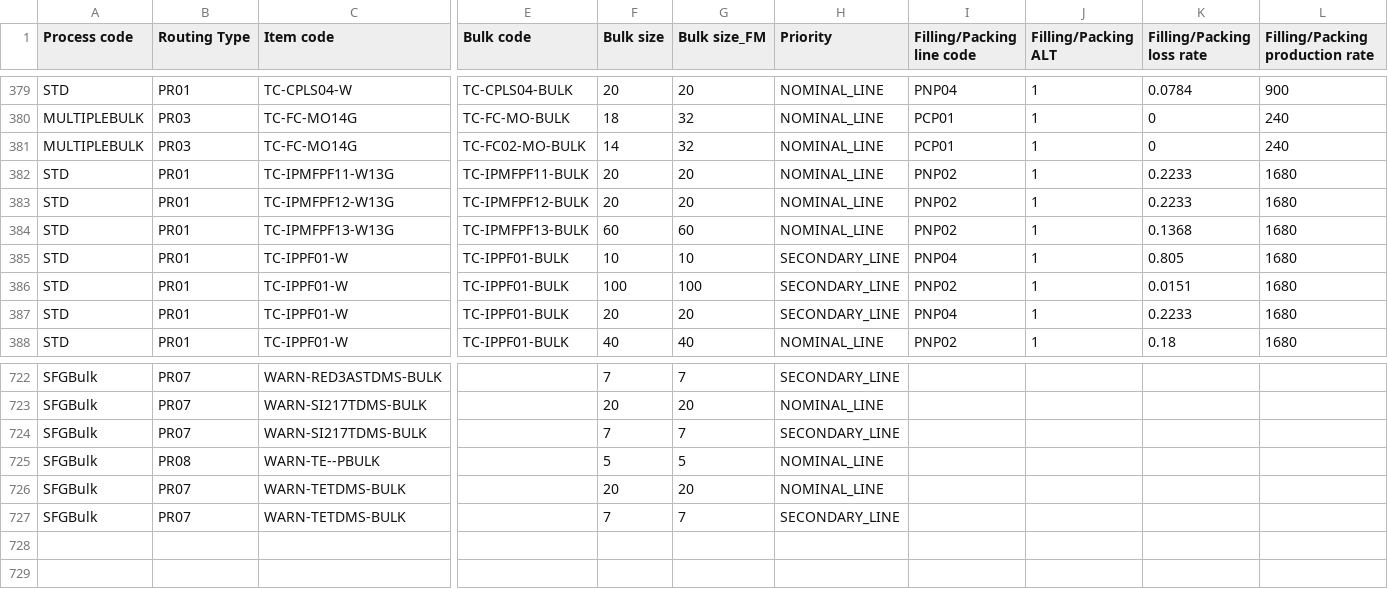
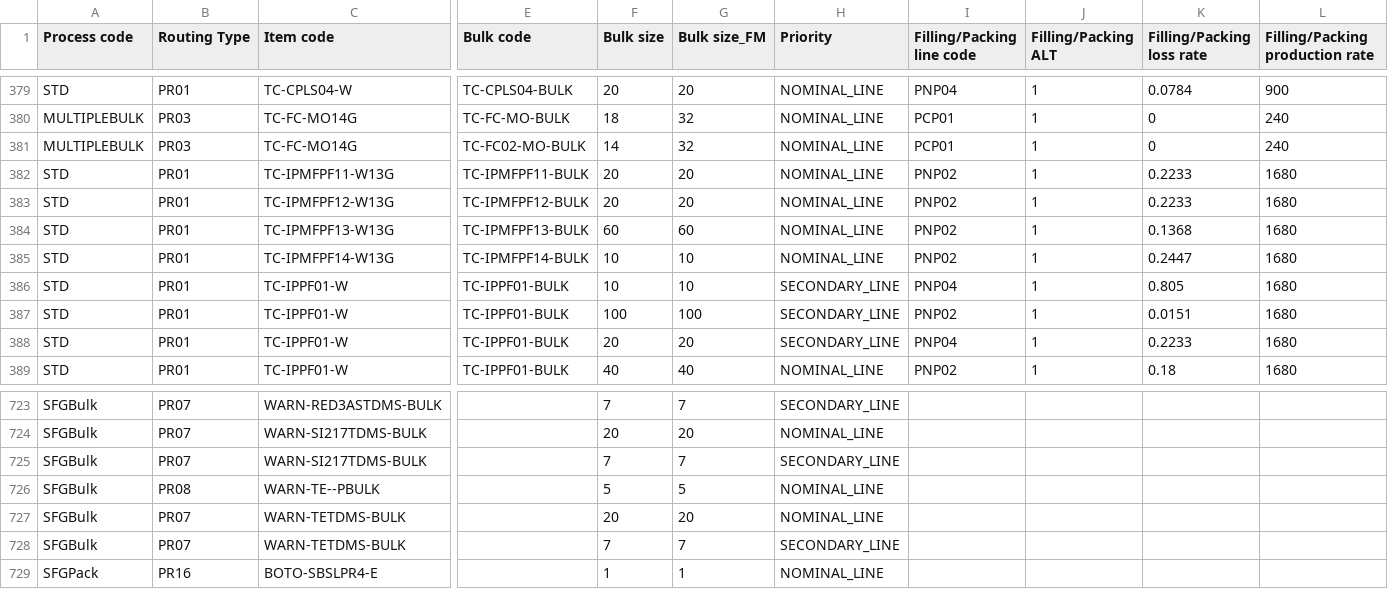
Before and after one commit to adminppl/Files, a CSV file: PARAGON/FM/PTI_FM_BOS_MPS_1.csv, drawn as a sheet; only a part is shown, gaps mark what is left out; rows hold the shown columns only; the diff names each change by its address in the sheet, - before the commit and + after, or states it on an @@ line.

```diff
--- a/PARAGON/FM/PTI_FM_BOS_MPS_1.csv
+++ b/PARAGON/FM/PTI_FM_BOS_MPS_1.csv
+row 385: STD | PR01 | TC-IPMFPF14-W13G | TC-IPMFPF14-BULK | 10 | 10 | NOMINAL_LINE | PNP02 | 1 | 0.2447 | 1680
+row 729: SFGPack | PR16 | BOTO-SBSLPR4-E |  | 1 | 1 | NOMINAL_LINE
```
Also changed, not shown: PARAGON/FM/PTI_FM_BOS_MPS_2.csv, PARAGON/FM/PTI_FM_BOS_MPS_3.csv, 3 other files.
